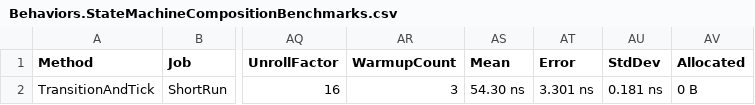
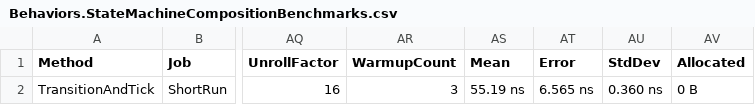
Before and after one commit to bezoro/framework, a CSV file: benchmarks/results/2026-10-30-composable-behaviors/Behaviors.StateMachineCompositionBenchmarks.csv, drawn as a sheet; only a part is shown, gaps mark what is left out; the diff names each change by its address in the sheet, - before the commit and + after, or states it on an @@ line.

```diff
--- a/benchmarks/results/2026-10-30-composable-behaviors/Behaviors.StateMachineCompositionBenchmarks.csv
+++ b/benchmarks/results/2026-10-30-composable-behaviors/Behaviors.StateMachineCompositionBenchmarks.csv
-AS2 (Mean): 54.30 ns
+AS2 (Mean): 55.19 ns
-AT2 (Error): 3.301 ns
+AT2 (Error): 6.565 ns
-AU2 (StdDev): 0.181 ns
+AU2 (StdDev): 0.360 ns
```
Also changed, not shown: benchmarks/results/2026-10-30-composable-behaviors/Behaviors.CompositionBenchmarks.csv, 5 other files.
